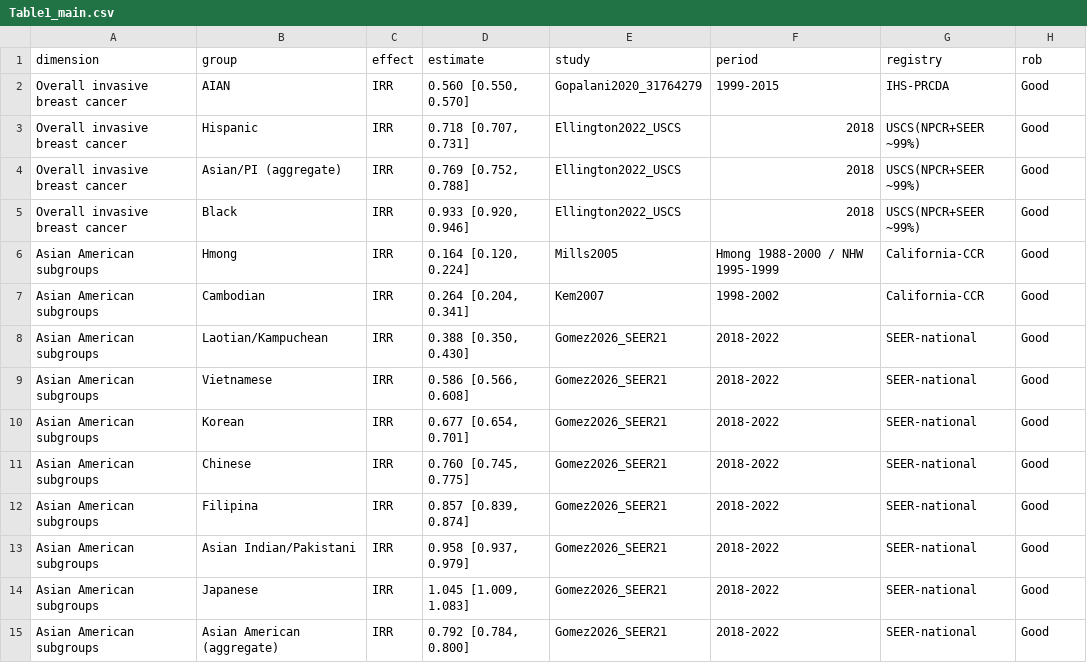
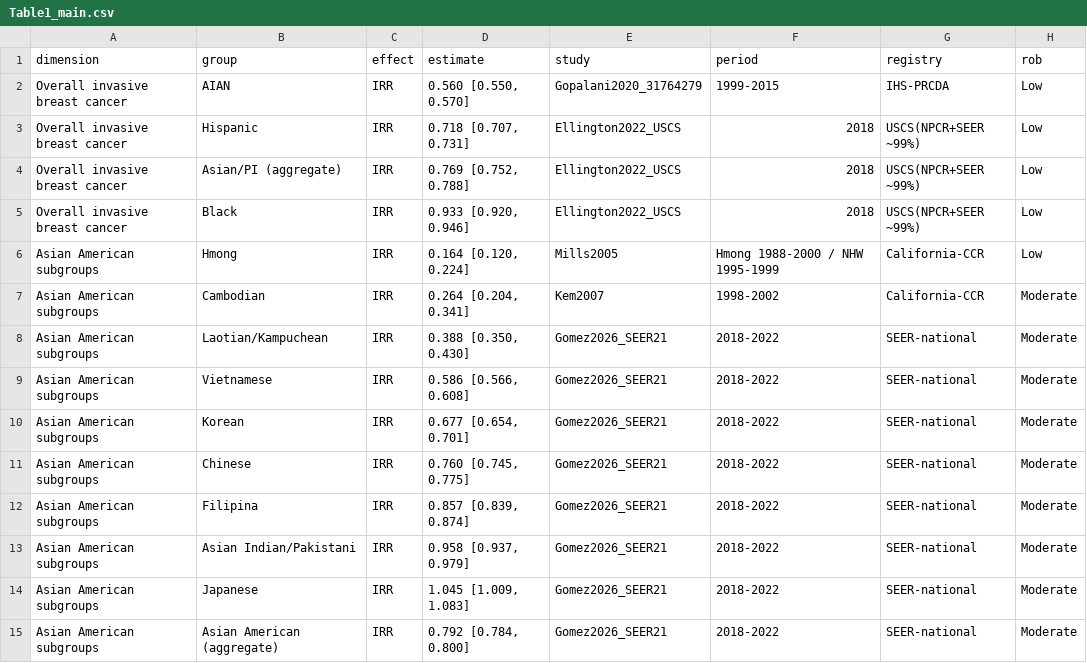
Before and after one commit to p16791918-lab/Meta, a CSV file: meta_agents/search_v2/outputs/Table1_main.csv, drawn as a sheet; only a part is shown; the diff covers the shown part only.

```diff
--- a/meta_agents/search_v2/outputs/Table1_main.csv
+++ b/meta_agents/search_v2/outputs/Table1_main.csv
@@ -1,15 +1,15 @@
 dimension,group,effect,estimate,study,period,registry,rob
-Overall invasive breast cancer,AIAN,IRR,"0.560 [0.550, 0.570]",Gopalani2020_31764279,1999-2015,IHS-PRCDA,Good
-Overall invasive breast cancer,Hispanic,IRR,"0.718 [0.707, 0.731]",Ellington2022_USCS,2018,USCS(NPCR+SEER ~99%),Good
-Overall invasive breast cancer,Asian/PI (aggregate),IRR,"0.769 [0.752, 0.788]",Ellington2022_USCS,2018,USCS(NPCR+SEER ~99%),Good
-Overall invasive breast cancer,Black,IRR,"0.933 [0.920, 0.946]",Ellington2022_USCS,2018,USCS(NPCR+SEER ~99%),Good
-Asian American subgroups,Hmong,IRR,"0.164 [0.120, 0.224]",Mills2005,Hmong 1988-2000 / NHW 1995-1999,California-CCR,Good
-Asian American subgroups,Cambodian,IRR,"0.264 [0.204, 0.341]",Kem2007,1998-2002,California-CCR,Good
-Asian American subgroups,Laotian/Kampuchean,IRR,"0.388 [0.350, 0.430]",Gomez2026_SEER21,2018-2022,SEER-national,Good
-Asian American subgroups,Vietnamese,IRR,"0.586 [0.566, 0.608]",Gomez2026_SEER21,2018-2022,SEER-national,Good
-Asian American subgroups,Korean,IRR,"0.677 [0.654, 0.701]",Gomez2026_SEER21,2018-2022,SEER-national,Good
-Asian American subgroups,Chinese,IRR,"0.760 [0.745, 0.775]",Gomez2026_SEER21,2018-2022,SEER-national,Good
-Asian American subgroups,Filipina,IRR,"0.857 [0.839, 0.874]",Gomez2026_SEER21,2018-2022,SEER-national,Good
-Asian American subgroups,Asian Indian/Pakistani,IRR,"0.958 [0.937, 0.979]",Gomez2026_SEER21,2018-2022,SEER-national,Good
-Asian American subgroups,Japanese,IRR,"1.045 [1.009, 1.083]",Gomez2026_SEER21,2018-2022,SEER-national,Good
-Asian American subgroups,Asian American (aggregate),IRR,"0.792 [0.784, 0.800]",Gomez2026_SEER21,2018-2022,SEER-national,Good
+Overall invasive breast cancer,AIAN,IRR,"0.560 [0.550, 0.570]",Gopalani2020_31764279,1999-2015,IHS-PRCDA,Low
+Overall invasive breast cancer,Hispanic,IRR,"0.718 [0.707, 0.731]",Ellington2022_USCS,2018,USCS(NPCR+SEER ~99%),Low
+Overall invasive breast cancer,Asian/PI (aggregate),IRR,"0.769 [0.752, 0.788]",Ellington2022_USCS,2018,USCS(NPCR+SEER ~99%),Low
+Overall invasive breast cancer,Black,IRR,"0.933 [0.920, 0.946]",Ellington2022_USCS,2018,USCS(NPCR+SEER ~99%),Low
+Asian American subgroups,Hmong,IRR,"0.164 [0.120, 0.224]",Mills2005,Hmong 1988-2000 / NHW 1995-1999,California-CCR,Low
+Asian American subgroups,Cambodian,IRR,"0.264 [0.204, 0.341]",Kem2007,1998-2002,California-CCR,Moderate
+Asian American subgroups,Laotian/Kampuchean,IRR,"0.388 [0.350, 0.430]",Gomez2026_SEER21,2018-2022,SEER-national,Moderate
+Asian American subgroups,Vietnamese,IRR,"0.586 [0.566, 0.608]",Gomez2026_SEER21,2018-2022,SEER-national,Moderate
+Asian American subgroups,Korean,IRR,"0.677 [0.654, 0.701]",Gomez2026_SEER21,2018-2022,SEER-national,Moderate
+Asian American subgroups,Chinese,IRR,"0.760 [0.745, 0.775]",Gomez2026_SEER21,2018-2022,SEER-national,Moderate
+Asian American subgroups,Filipina,IRR,"0.857 [0.839, 0.874]",Gomez2026_SEER21,2018-2022,SEER-national,Moderate
+Asian American subgroups,Asian Indian/Pakistani,IRR,"0.958 [0.937, 0.979]",Gomez2026_SEER21,2018-2022,SEER-national,Moderate
+Asian American subgroups,Japanese,IRR,"1.045 [1.009, 1.083]",Gomez2026_SEER21,2018-2022,SEER-national,Moderate
+Asian American subgroups,Asian American (aggregate),IRR,"0.792 [0.784, 0.800]",Gomez2026_SEER21,2018-2022,SEER-national,Moderate
```
Also changed, not shown: 21 edited cells elsewhere in this file, meta_agents/search_v2/outputs/Sensitivity1_good_rob.csv, 15 other files.
